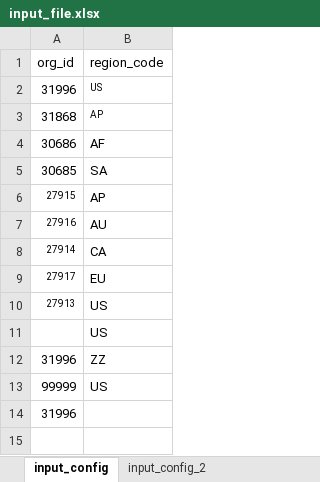
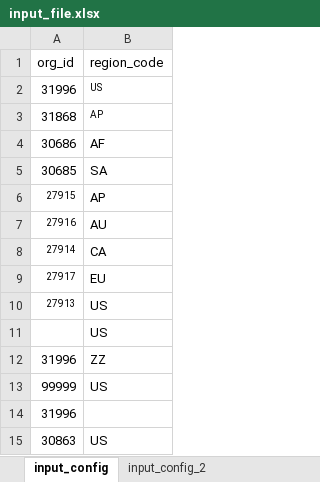
Before and after one commit to acl-services/automation-api-responses, an Excel workbook: input_file.xlsx, sheet input_config, drawn as a sheet; values as stored, in another font and other column widths than the file's, no borders; the diff names each change by its address in the sheet, - before the commit and + after, or states it on an @@ line.

```diff
--- a/input_file.xlsx (sheet input_config)
+++ b/input_file.xlsx (sheet input_config)
+row 15: 30863 | US
```
Also changed, not shown: sheet input_config_2, 1 other file.
